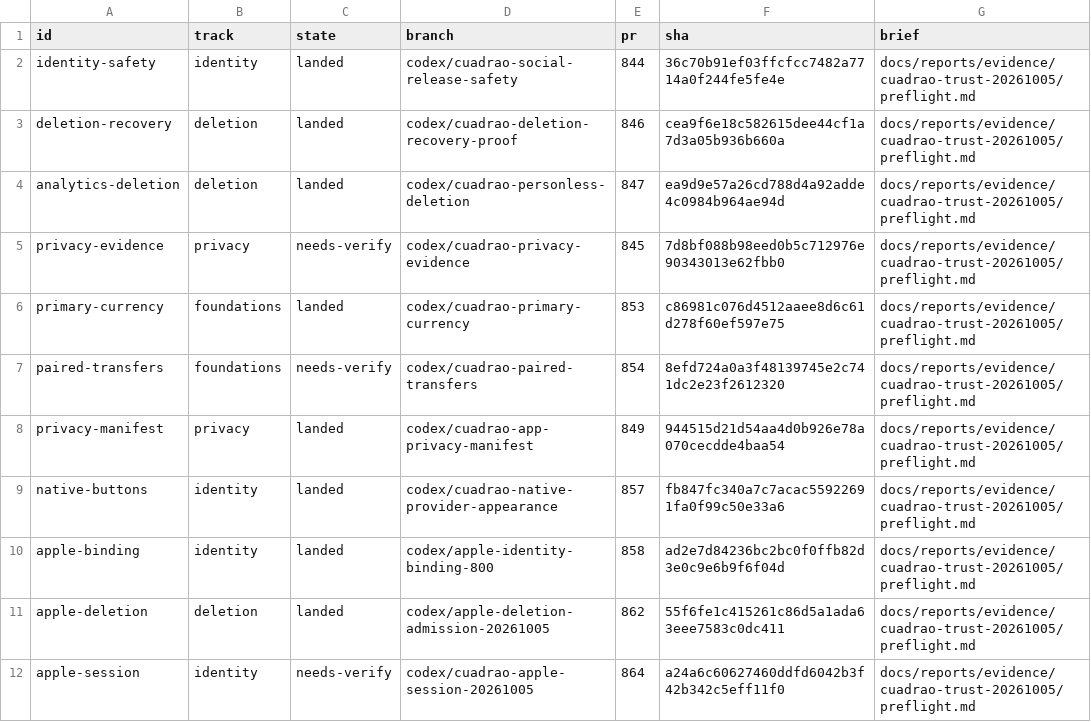
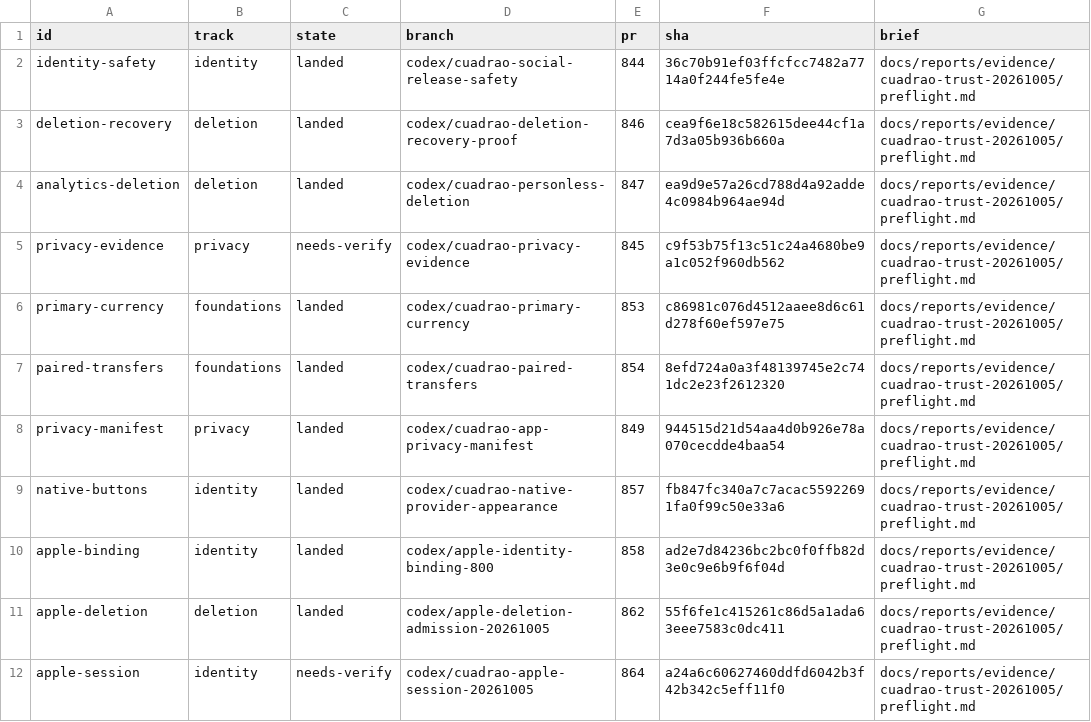
Before and after one commit to lagarcess/argus, a TSV file: docs/reports/evidence/cuadrao-trust-20261005/orchestration/units.tsv, drawn as a sheet; only a part is shown.

Commit message:
docs(trust): record currency landing and current verification gates

```diff
--- a/docs/reports/evidence/cuadrao-trust-20261005/orchestration/units.tsv
+++ b/docs/reports/evidence/cuadrao-trust-20261005/orchestration/units.tsv
@@ -4,5 +4,5 @@ deletion-recovery	deletion	landed	codex/cuadrao-deletion-recovery-proof	846	cea9
 analytics-deletion	deletion	landed	codex/cuadrao-personless-deletion	847	ea9d9e57a26cd788d4a92adde4c0984b964ae94d	docs/reports/evidence/cuadrao-trust-20261005/preflight.md
-privacy-evidence	privacy	needs-verify	codex/cuadrao-privacy-evidence	845	7d8bf088b98eed0b5c712976e90343013e62fbb0	docs/reports/evidence/cuadrao-trust-20261005/preflight.md
+privacy-evidence	privacy	needs-verify	codex/cuadrao-privacy-evidence	845	c9f53b75f13c51c24a4680be9a1c052f960db562	docs/reports/evidence/cuadrao-trust-20261005/preflight.md
 primary-currency	foundations	landed	codex/cuadrao-primary-currency	853	c86981c076d4512aaee8d6c61d278f60ef597e75	docs/reports/evidence/cuadrao-trust-20261005/preflight.md
-paired-transfers	foundations	needs-verify	codex/cuadrao-paired-transfers	854	8efd724a0a3f48139745e2c741dc2e23f2612320	docs/reports/evidence/cuadrao-trust-20261005/preflight.md
+paired-transfers	foundations	landed	codex/cuadrao-paired-transfers	854	8efd724a0a3f48139745e2c741dc2e23f2612320	docs/reports/evidence/cuadrao-trust-20261005/preflight.md
 privacy-manifest	privacy	landed	codex/cuadrao-app-privacy-manifest	849	944515d21d54aa4d0b926e78a070cecdde4baa54	docs/reports/evidence/cuadrao-trust-20261005/preflight.md
```
Also changed, not shown: 7 other files.
